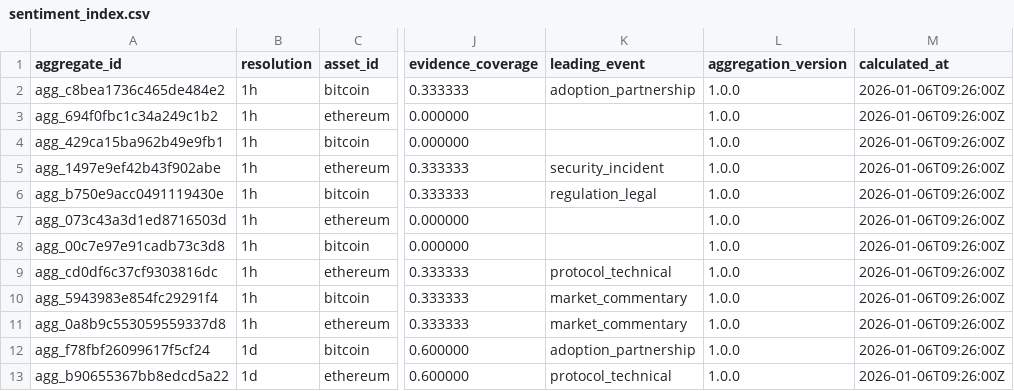
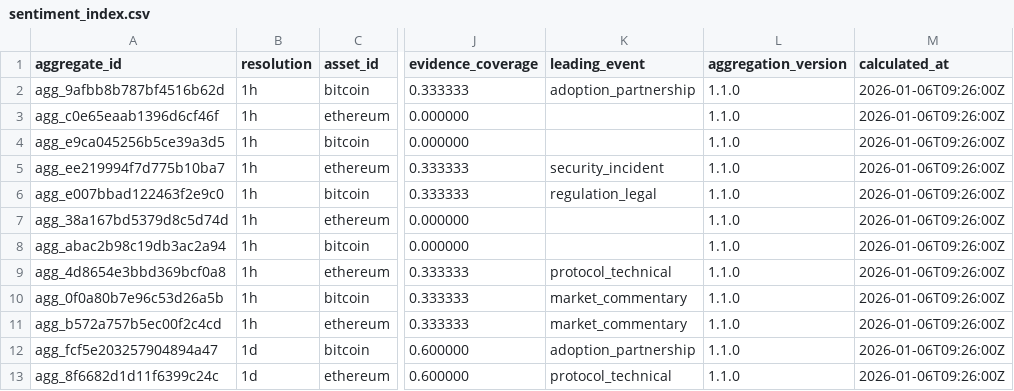
Before and after one commit to KaviyaVelmurugan/cryptopulse-ai, a CSV file: reports/index/sentiment_index.csv, drawn as a sheet; only a part is shown, gaps mark what is left out; the diff names each change by its address in the sheet, - before the commit and + after, or states it on an @@ line.

```diff
--- a/reports/index/sentiment_index.csv
+++ b/reports/index/sentiment_index.csv
-A2 (aggregate_id): agg_c8bea1736c465de484e2
+A2 (aggregate_id): agg_9afbb8b787bf4516b62d
-L2:L13 (aggregation_version): 1.0.0
+L2:L13 (aggregation_version): 1.1.0
-A3 (aggregate_id): agg_694f0fbc1c34a249c1b2
+A3 (aggregate_id): agg_c0e65eaab1396d6cf46f
-A4 (aggregate_id): agg_429ca15ba962b49e9fb1
+A4 (aggregate_id): agg_e9ca045256b5ce39a3d5
-A5 (aggregate_id): agg_1497e9ef42b43f902abe
+A5 (aggregate_id): agg_ee219994f7d775b10ba7
-A6 (aggregate_id): agg_b750e9acc0491119430e
+A6 (aggregate_id): agg_e007bbad122463f2e9c0
-A7 (aggregate_id): agg_073c43a3d1ed8716503d
+A7 (aggregate_id): agg_38a167bd5379d8c5d74d
-A8 (aggregate_id): agg_00c7e97e91cadb73c3d8
+A8 (aggregate_id): agg_abac2b98c19db3ac2a94
-A9 (aggregate_id): agg_cd0df6c37cf9303816dc
+A9 (aggregate_id): agg_4d8654e3bbd369bcf0a8
-A10 (aggregate_id): agg_5943983e854fc29291f4
+A10 (aggregate_id): agg_0f0a80b7e96c53d26a5b
-A11 (aggregate_id): agg_0a8b9c553059559337d8
+A11 (aggregate_id): agg_b572a757b5ec00f2c4cd
-A12 (aggregate_id): agg_f78fbf26099617f5cf24
+A12 (aggregate_id): agg_fcf5e203257904894a47
-A13 (aggregate_id): agg_b90655367bb8edcd5a22
+A13 (aggregate_id): agg_8f6682d1d11f6399c24c
```
Also changed, not shown: reports/index/index_contributions.csv, 15 other files.
